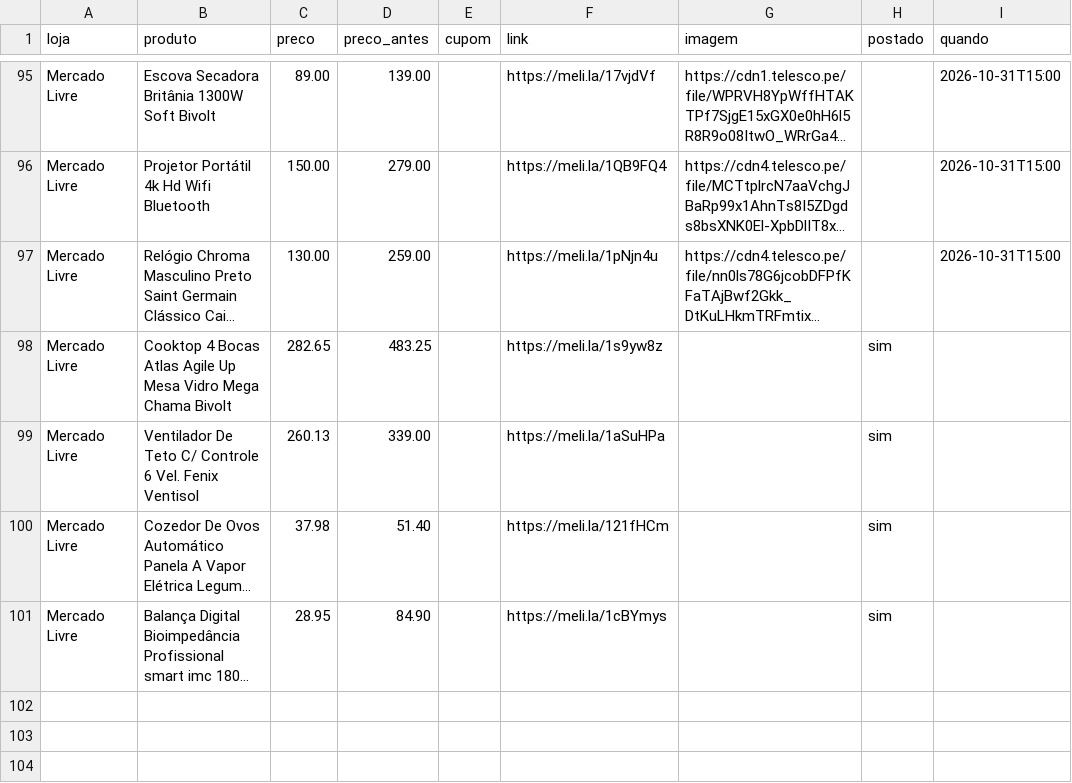
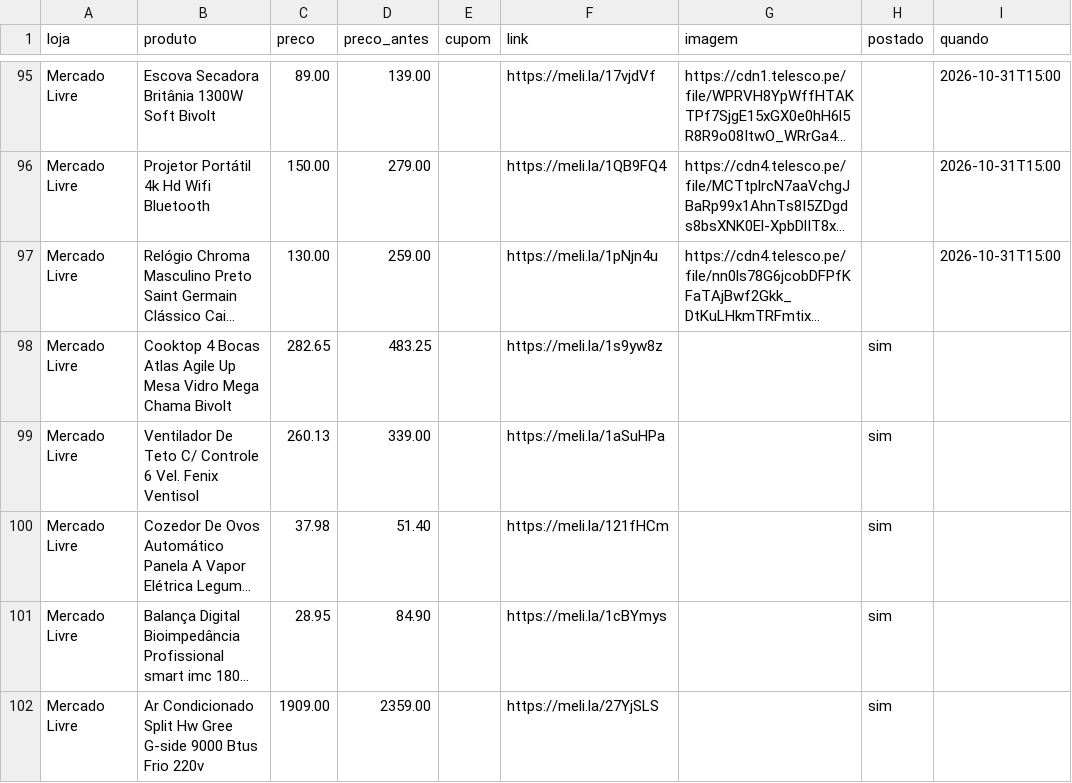
Before and after one commit to achadosindy-web/achadinhosbot, a CSV file: perfis/blackfriday/ofertas.csv, drawn as a sheet; only a part is shown, gaps mark what is left out; long unchanged cells end in …; the diff names each change by its address in the sheet, - before the commit and + after, or states it on an @@ line.

```diff
--- a/perfis/blackfriday/ofertas.csv
+++ b/perfis/blackfriday/ofertas.csv
+row 102: Mercado Livre | Ar Condicionado Split Hw Gree G-side 9000 Btus Frio 220v | 1909.00 | 2359.00 |  | https://meli.la/27YjSLS |  | sim
```
Also changed, not shown: 2 other files.
